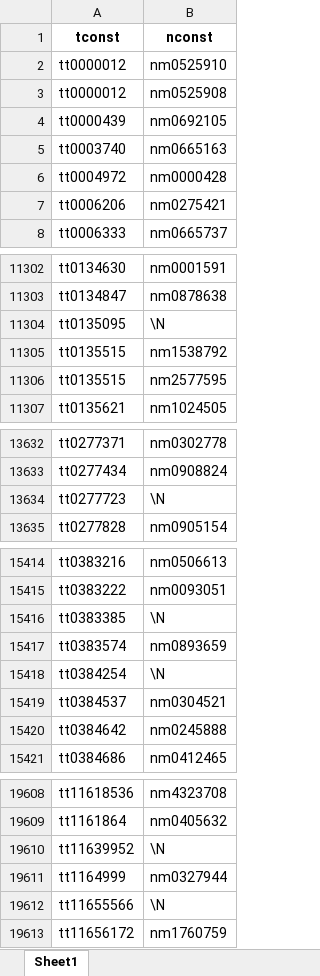
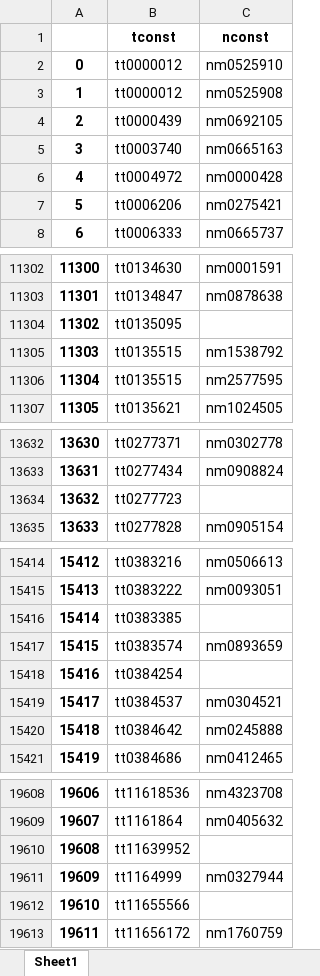
Before and after one commit to AlexHoorn/MovieLocationsOntology, an Excel workbook: converted_data/director_map.xlsx, sheet Sheet1, drawn as a sheet; only a part is shown, gaps mark what is left out; values as stored, in another font and other column widths than the file's, no borders; addresses are those after the commit; the diff covers the shown part only; the diff names each change by its address in the sheet, - before the commit and + after, or states it on an @@ line.

Commit message:
Removed characters protege can't handle from data

```diff
--- a/converted_data/director_map.xlsx (sheet Sheet1)
+++ b/converted_data/director_map.xlsx (sheet Sheet1)
+column A, rows 2-8: 0 | 1 | 2 | 3 | 4 | 5 | 6; rows 11302-11307: 11300 | 11301 | 11302 | 11303 | 11304 | 11305; rows 13632-13635: 13630 | 13631 | 13632 | 13633; rows 15414-15421: 15412 | 15413 | 15414 | 15415 | 15416 | 15417 | 15418 | 15419; rows 19608-19613: 19606 | 19607 | 19608 | 19609 | 19610 | 19611
-C11304 (nconst): \N
+C11304 (nconst): (empty)
-C13634 (nconst): \N
+C13634 (nconst): (empty)
-C15416 (nconst): \N
+C15416 (nconst): (empty)
-C15418 (nconst): \N
+C15418 (nconst): (empty)
-C19610 (nconst): \N
+C19610 (nconst): (empty)
-C19612 (nconst): \N
+C19612 (nconst): (empty)
```
Also changed, not shown: 40 edited cells elsewhere in this sheet, 3 other files.
